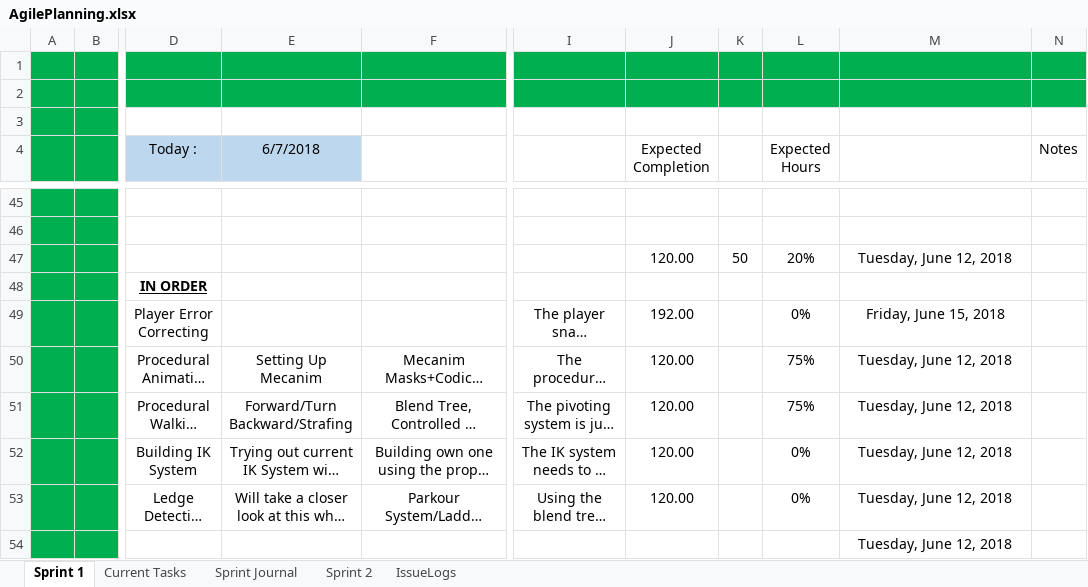
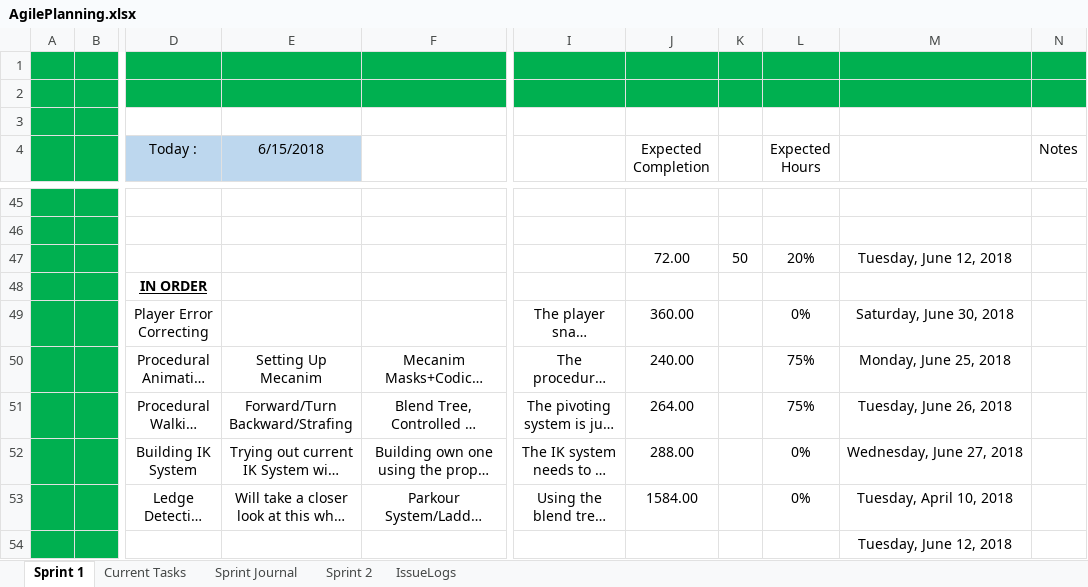
Before and after one commit to AJTech2002/NEFARIOUS, an Excel workbook: Management & Logging/Planning and Management/AgilePlanning.xlsx, sheet Sprint 1, drawn as a sheet; only a part is shown, gaps mark what is left out; long unchanged cells end in …; values as stored, in another font and other column widths than the file's, no borders; conditional formats and table styles not drawn; the diff covers the shown part only; the diff names each change by its address in the sheet, - before the commit and + after, or states it on an @@ line.

```diff
--- a/Management & Logging/Planning and Management/AgilePlanning.xlsx (sheet Sprint 1)
+++ b/Management & Logging/Planning and Management/AgilePlanning.xlsx (sheet Sprint 1)
-E4: 6/7/2018
+E4: 6/15/2018
-J47 (Expected Completion): 120.00
+J47 (Expected Completion): 72.00
-J49 (Expected Completion): 192.00
+J49 (Expected Completion): 360.00
-M49: Friday, June 15, 2018
+M49: Saturday, June 30, 2018
-J50 (Expected Completion): 120.00
+J50 (Expected Completion): 240.00
-M50: Tuesday, June 12, 2018
+M50: Monday, June 25, 2018
-J51 (Expected Completion): 120.00
+J51 (Expected Completion): 264.00
-M51: Tuesday, June 12, 2018
+M51: Tuesday, June 26, 2018
-J52 (Expected Completion): 120.00
+J52 (Expected Completion): 288.00
-M52: Tuesday, June 12, 2018
+M52: Wednesday, June 27, 2018
-J53 (Expected Completion): 120.00
+J53 (Expected Completion): 1584.00
-M53: Tuesday, June 12, 2018
+M53: Tuesday, April 10, 2018
```
Also changed, not shown: 6 edited cells and cell formats elsewhere in this sheet, sheet Current Tasks, sheet Sprint 2, Management & Logging/Planning and Management/Nefarious.xlsm, 46 other files.
